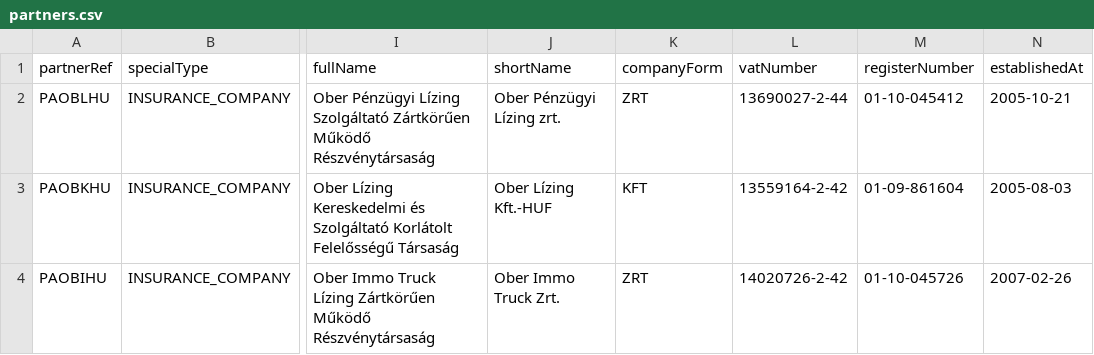
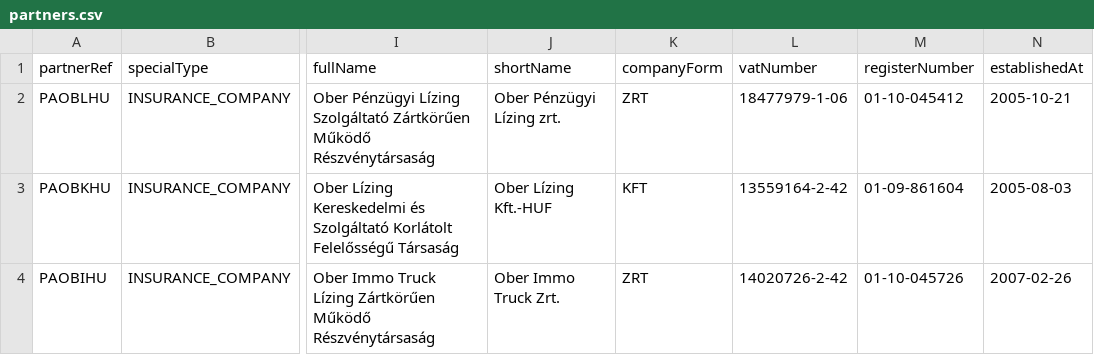
Before and after one commit to zooltan93/Zoltanbs, a CSV file: resources/csv/partners.csv, drawn as a sheet; only a part is shown, gaps mark what is left out; the diff names each change by its address in the sheet, - before the commit and + after, or states it on an @@ line.

```diff
--- a/resources/csv/partners.csv
+++ b/resources/csv/partners.csv
-L2 (vatNumber): 13690027-2-44
+L2 (vatNumber): 18477979-1-06
```
Also changed, not shown: 2 other files.
